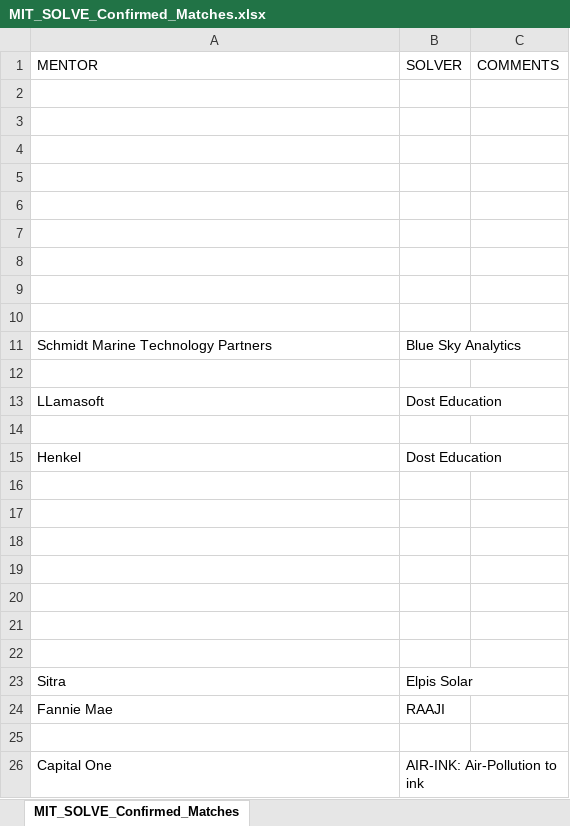
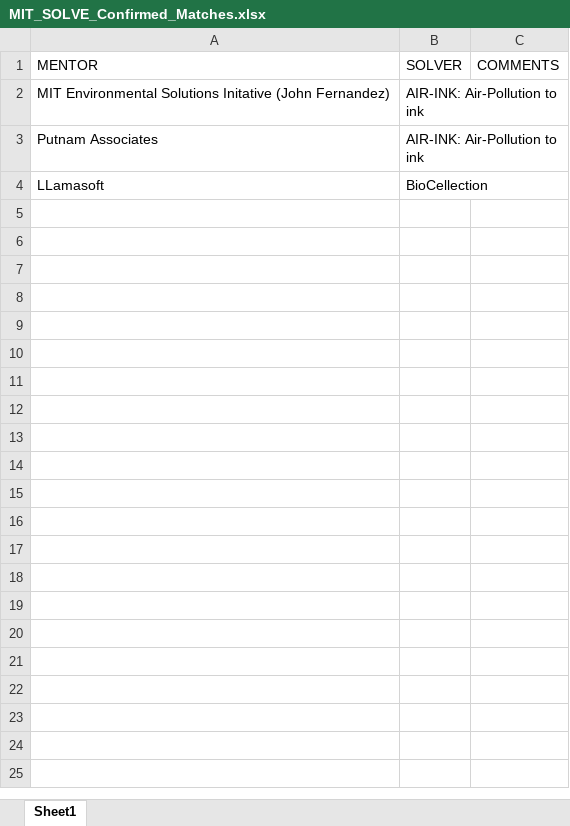
Before and after one commit to vsathwikm/Plotly_MIT_Solve_Heroku, an Excel workbook: MIT_SOLVE_Confirmed_Matches.xlsx, sheet Sheet1, drawn as a sheet; values as stored, in another font and other column widths than the file's, no borders; removed rows and columns are numbered as before the commit, all else as after; the diff names each change by its address in the sheet, - before the commit and + after, or states it on an @@ line.

```diff
--- a/MIT_SOLVE_Confirmed_Matches.xlsx (sheet Sheet1)
+++ b/MIT_SOLVE_Confirmed_Matches.xlsx (sheet Sheet1)
-sheet tab: MIT_SOLVE_Confirmed_Matches
+sheet tab: Sheet1
-row 2: (empty)
+row 2: MIT Environmental Solutions Initative (John Fernandez) | AIR-INK: Air-Pollution to ink
-row 3: (empty)
+row 3: Putnam Associates | AIR-INK: Air-Pollution to ink
-row 4: (empty)
-row 5: (empty)
-row 6: (empty)
-row 7: (empty)
-row 8: (empty)
-row 9: (empty)
-row 10: (empty)
-row 11: Schmidt Marine Technology Partners | Blue Sky Analytics
-row 12: (empty)
-B4 (SOLVER): Dost Education
+B4 (SOLVER): BioCellection
-row 14: (empty)
-row 15: Henkel | Dost Education
-row 16: (empty)
-row 17: (empty)
-row 18: (empty)
-row 19: (empty)
-row 20: (empty)
-row 21: (empty)
-row 22: (empty)
-row 23: Sitra | Elpis Solar
-row 24: Fannie Mae | RAAJI
-row 25: (empty)
-row 26: Capital One | AIR-INK: Air-Pollution to ink
```
Also changed, not shown: 5 other files.
